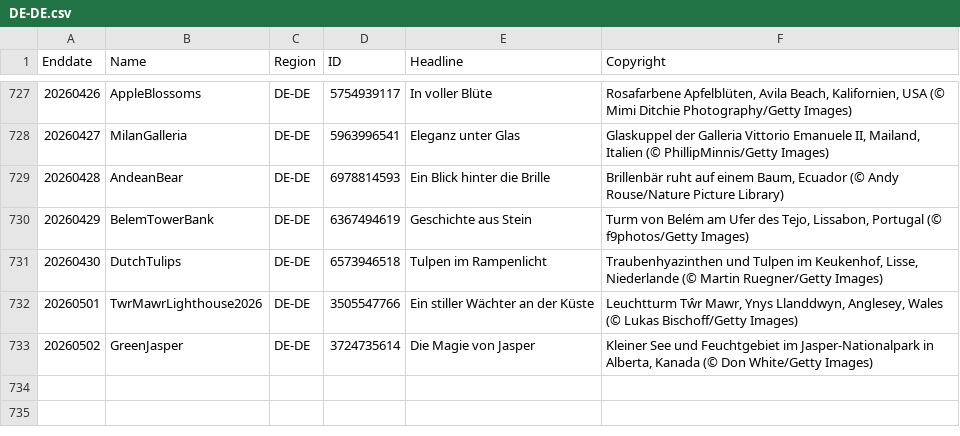
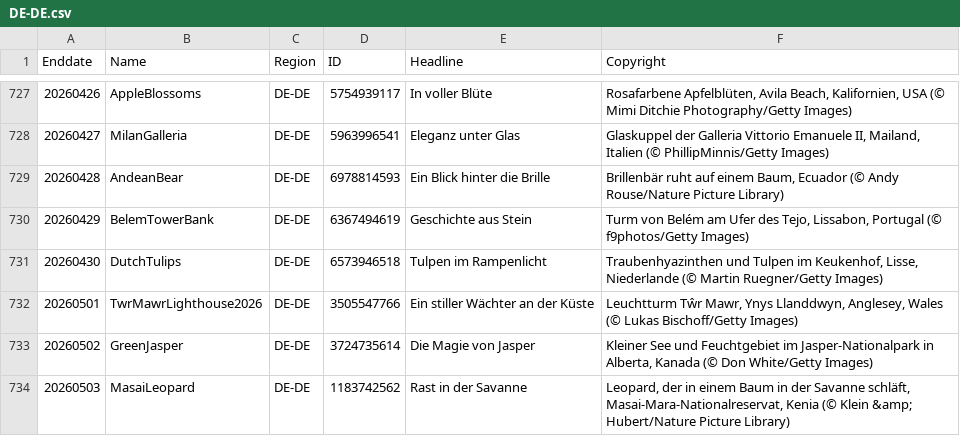
Before and after one commit to taumasyang/imageArchive, a CSV file: metadata/DE-DE.csv, drawn as a sheet; only a part is shown, gaps mark what is left out; the diff names each change by its address in the sheet, - before the commit and + after, or states it on an @@ line.

```diff
--- a/metadata/DE-DE.csv
+++ b/metadata/DE-DE.csv
+row 734: 20260503 | MasaiLeopard | DE-DE | 1183742562 | Rast in der Savanne | Leopard, der in einem Baum in der Savanne schläft, Masai‑Mara‑Nationalreservat, Kenia (© Klein &amp; Hubert/Nature Picture Library)
```
Also changed, not shown: metadata/EN-CA.csv, metadata/EN-GB.csv, 10 other files.
